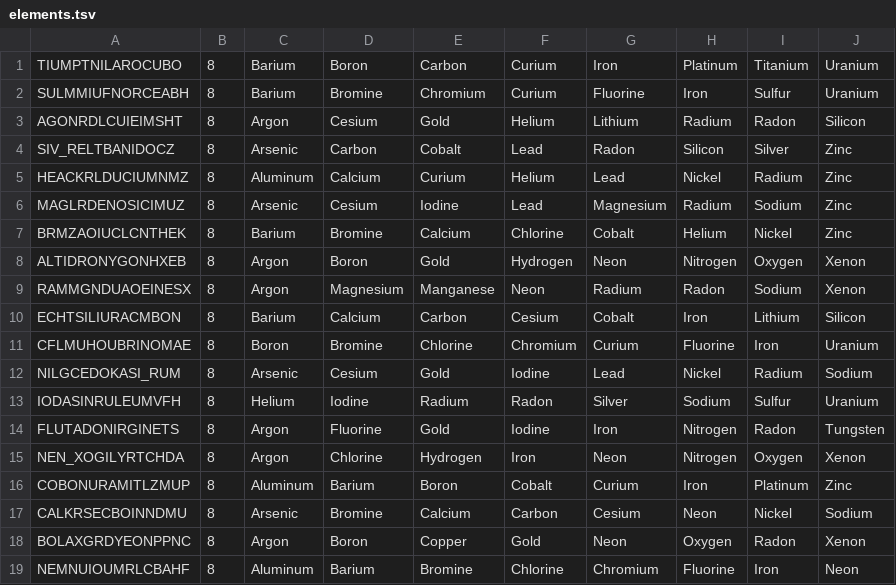
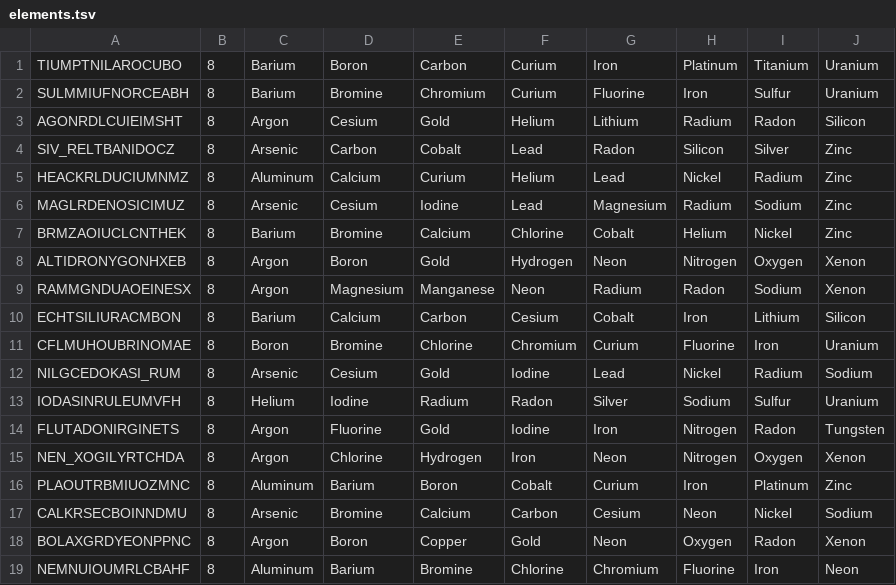
Before and after one commit to wainwrightmark/word_salad, a TSV file: ws_levels/src/levels/science/elements.tsv, drawn as a sheet.

Commit message:
removed taboo words in existing levels

```diff
--- a/ws_levels/src/levels/science/elements.tsv
+++ b/ws_levels/src/levels/science/elements.tsv
@@ -15,3 +15,3 @@ FLUTADONIRGINETS	8	Argon   	Fluorine	Gold    	Iodine  	Iron    	Nitrogen	Radon
 NEN_XOGILYRTCHDA	8	Argon   	Chlorine	Hydrogen	Iron    	Neon    	Nitrogen	Oxygen  	Xenon
-COBONURAMITLZMUP	8	Aluminum	Barium  	Boron   	Cobalt  	Curium  	Iron    	Platinum	Zinc
+PLAOUTRBMIUOZMNC	8	Aluminum	Barium  	Boron   	Cobalt  	Curium  	Iron    	Platinum	Zinc
 CALKRSECBOINNDMU	8	Arsenic 	Bromine 	Calcium 	Carbon  	Cesium  	Neon    	Nickel  	Sodium
```
Also changed, not shown: ws_game/daily.tsv, ws_levels/src/levels/global_location/us_states.tsv, 9 other files.
